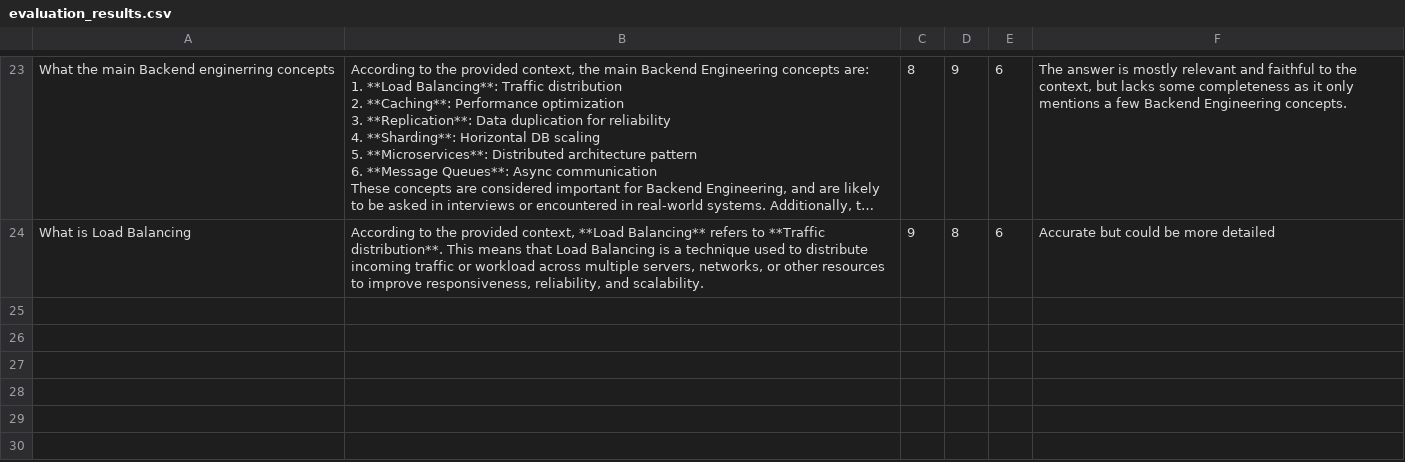
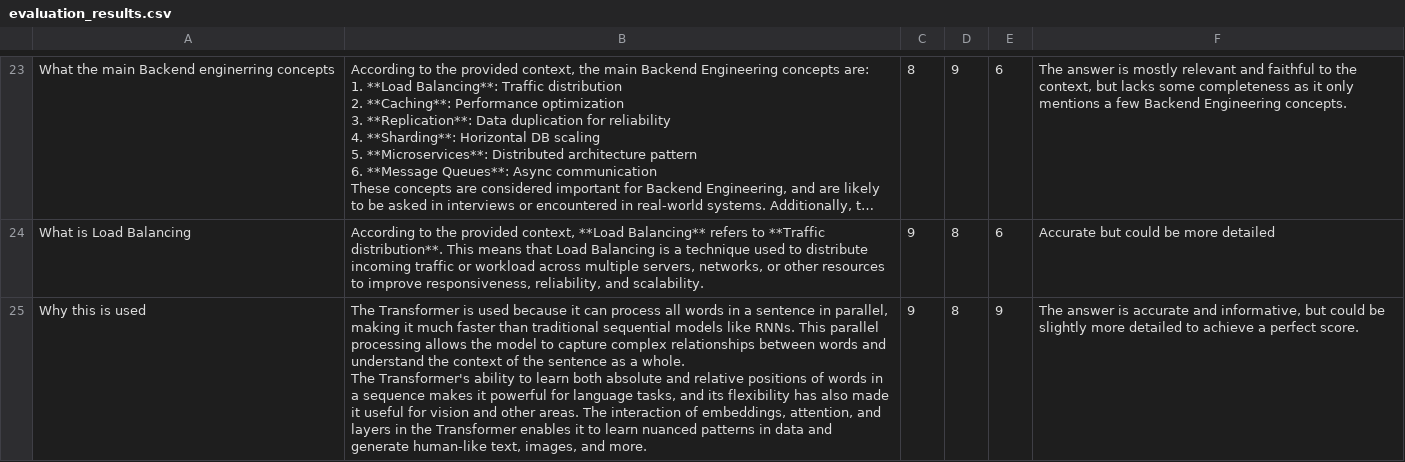
Before and after one commit to kanishk6030/Pdf_RAG_ChatBot, a CSV file: evaluation_results.csv, drawn as a sheet; only a part is shown, gaps mark what is left out; long unchanged cells end in …; ↵ is a line break in a cell; the diff names each change by its address in the sheet, - before the commit and + after, or states it on an @@ line.

Commit message:
Updated the EMbeddings to  JINA API

```diff
--- a/evaluation_results.csv
+++ b/evaluation_results.csv
+row 25: Why this is used | The Transformer is used because it can process all words in a sentence in parallel, making it much faster than traditional sequential models like RNNs. This parallel processing allows the model to capture complex relationships between words and understand the context of the sentence as a whole. ↵ The Transformer's ability to learn both absolute and relative positions of words in a sequence makes it powerful for language tasks, and its flexibility has also made it useful for vision and other areas. The interaction of embeddings, attention, and layers in the Transformer enables it to learn nuanced patterns in data and generate human-like text, images, and more. | 9 | 8 | 9 | The answer is accurate and informative, but could be slightly more detailed to achieve a perfect score.
```
Also changed, not shown: 12 other files.
